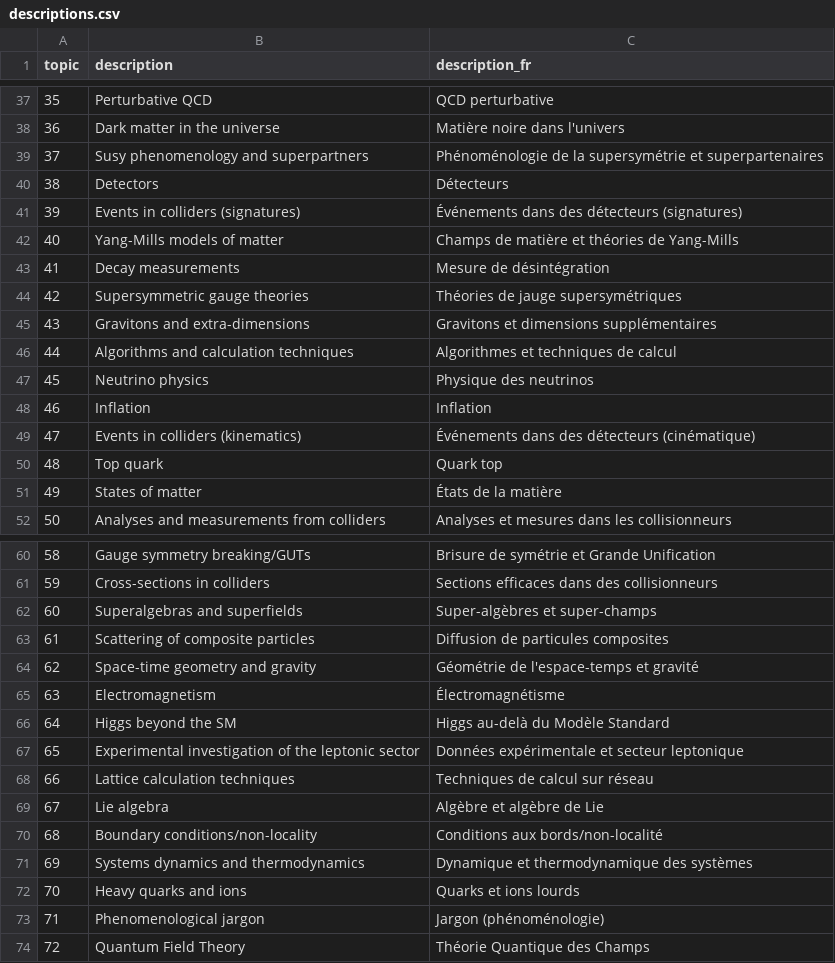
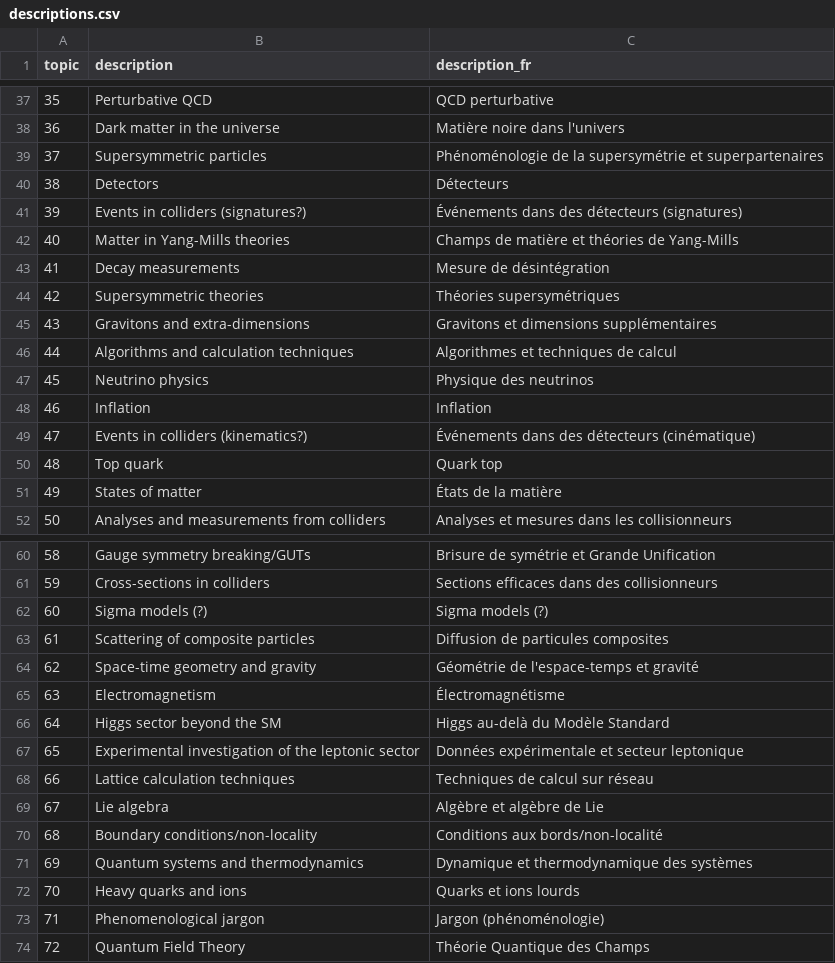
Before and after one commit to lucasgautheron/trading_zones_material, a CSV file: output/hep-ct-75-0.1-0.001-130000-20/descriptions.csv, drawn as a sheet; only a part is shown, gaps mark what is left out; the diff covers the shown part only.

Commit message:
more accurate topic descriptions

```diff
--- a/output/hep-ct-75-0.1-0.001-130000-20/descriptions.csv
+++ b/output/hep-ct-75-0.1-0.001-130000-20/descriptions.csv
@@ -38,8 +38,8 @@ topic,description,description_fr
 36,Dark matter in the universe,Matière noire dans l'univers
-37,Susy phenomenology and superpartners,Phénoménologie de la supersymétrie et superpartenaires
+37,Supersymmetric particles,Phénoménologie de la supersymétrie et superpartenaires
 38,Detectors,Détecteurs
-39,Events in colliders (signatures),Événements dans des détecteurs (signatures)
-40,Yang-Mills models of matter,Champs de matière et théories de Yang-Mills
+39,Events in colliders (signatures?),Événements dans des détecteurs (signatures)
+40,Matter in Yang-Mills theories,Champs de matière et théories de Yang-Mills
 41,Decay measurements,Mesure de désintégration
-42,Supersymmetric gauge theories,Théories de jauge supersymétriques
+42,Supersymmetric theories,Théories supersymétriques
 43,Gravitons and extra-dimensions,Gravitons et dimensions supplémentaires
@@ -48,3 +48,3 @@ topic,description,description_fr
 46,Inflation,Inflation
-47,Events in colliders (kinematics),Événements dans des détecteurs (cinématique)
+47,Events in colliders (kinematics?),Événements dans des détecteurs (cinématique)
 48,Top quark,Quark top
@@ -61,3 +61,3 @@ topic,description,description_fr
 59,Cross-sections in colliders,Sections efficaces dans des collisionneurs
-60,Superalgebras and superfields,Super-algèbres et super-champs
+60,Sigma models (?), Sigma models (?)
 61,Scattering of composite particles,Diffusion de particules composites
@@ -65,3 +65,3 @@ topic,description,description_fr
 63,Electromagnetism,Électromagnétisme
-64,Higgs beyond the SM,Higgs au-delà du Modèle Standard
+64,Higgs sector beyond the SM,Higgs au-delà du Modèle Standard
 65,Experimental investigation of the leptonic sector,Données expérimentale et secteur leptonique
@@ -70,3 +70,3 @@ topic,description,description_fr
 68,Boundary conditions/non-locality,Conditions aux bords/non-localité
-69,Systems dynamics and thermodynamics,Dynamique et thermodynamique des systèmes
+69,Quantum systems and thermodynamics,Dynamique et thermodynamique des systèmes
 70,Heavy quarks and ions,Quarks et ions lourds
```
Also changed, not shown: 4 edited cells elsewhere in this file, output/fits.csv, 11 other files.
